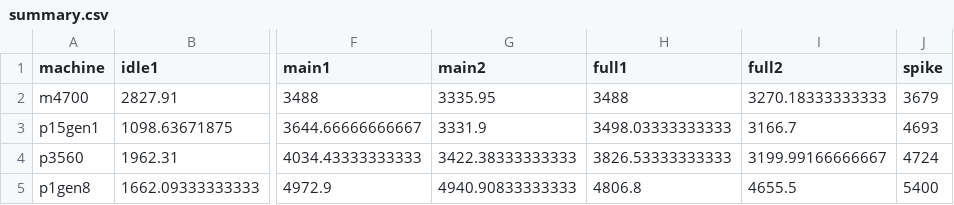
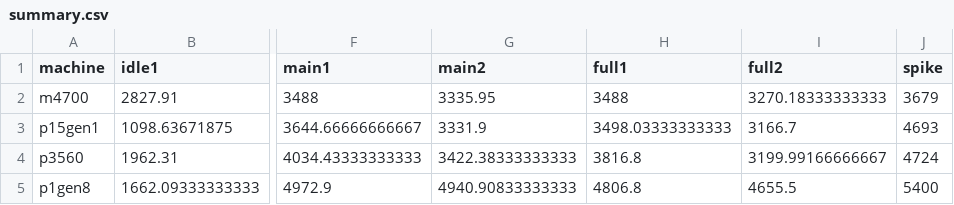
Before and after one commit to arni-magnusson/cpu, a CSV file: monitor_cpumon/output/summary.csv, drawn as a sheet; only a part is shown, gaps mark what is left out; the diff names each change by its address in the sheet, - before the commit and + after, or states it on an @@ line.

```diff
--- a/monitor_cpumon/output/summary.csv
+++ b/monitor_cpumon/output/summary.csv
-H4 (full1): 3826.53333333333
+H4 (full1): 3816.8
```
Also changed, not shown: monitor_cpumon/output/cores.csv, monitor_cpumon/output/p3560_full.csv, 4 other files.
